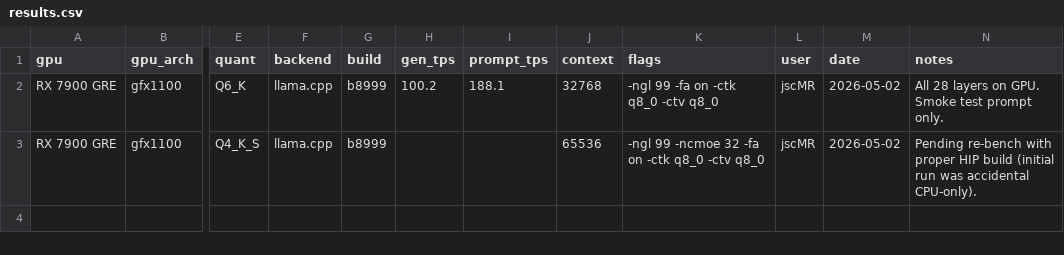
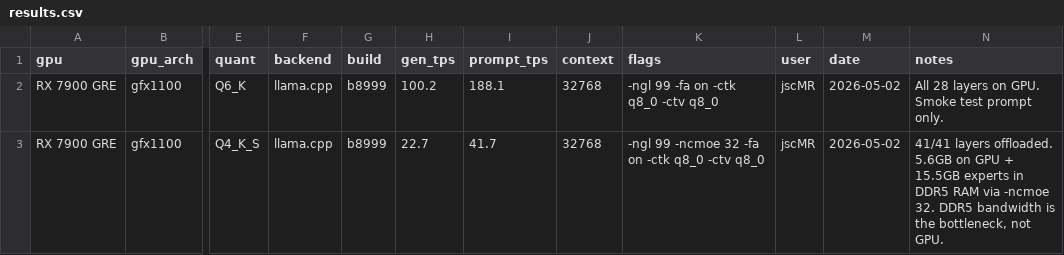
Before and after one commit to jscMR/team-red-llm, a CSV file: benchmarks/results.csv, drawn as a sheet; only a part is shown, gaps mark what is left out; the diff names each change by its address in the sheet, - before the commit and + after, or states it on an @@ line.

Commit message:
Add Qwen3.6-35B-A3B benchmark on RX 7900 GRE with proper HIP build
22.7 tok/s gen, 41.7 tok/s prompt at -ncmoe 32 / Q4_K_S / 32K ctx.
Confirms DDR5 bandwidth as the bottleneck — speed is identical with
or without thinking mode.

```diff
--- a/benchmarks/results.csv
+++ b/benchmarks/results.csv
-H3 (gen_tps): (empty)
+H3 (gen_tps): 22.7
-I3 (prompt_tps): (empty)
+I3 (prompt_tps): 41.7
-J3 (context): 65536
+J3 (context): 32768
-N3 (notes): Pending re-bench with proper HIP build (initial run was accidental CPU-only).
+N3 (notes): 41/41 layers offloaded. 5.6GB on GPU + 15.5GB experts in DDR5 RAM via -ncmoe 32. DDR5 bandwidth is the bottleneck, not GPU.
```
Also changed, not shown: 2 other files.
